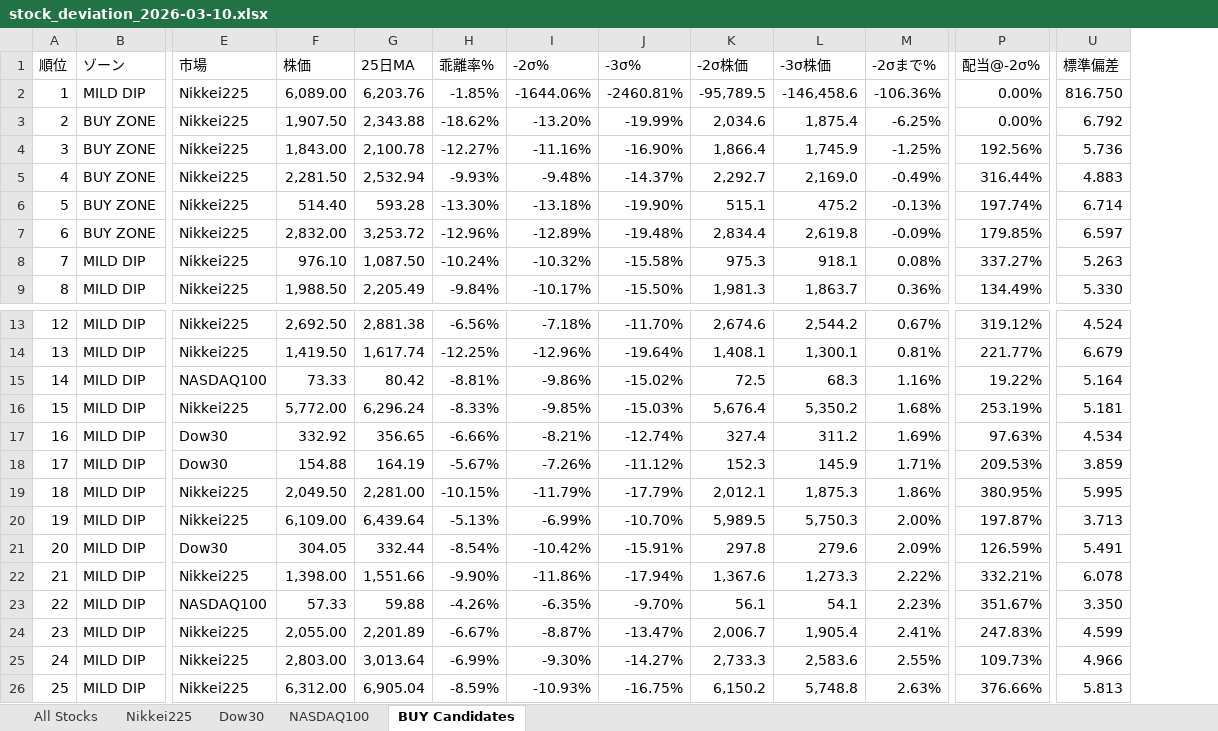
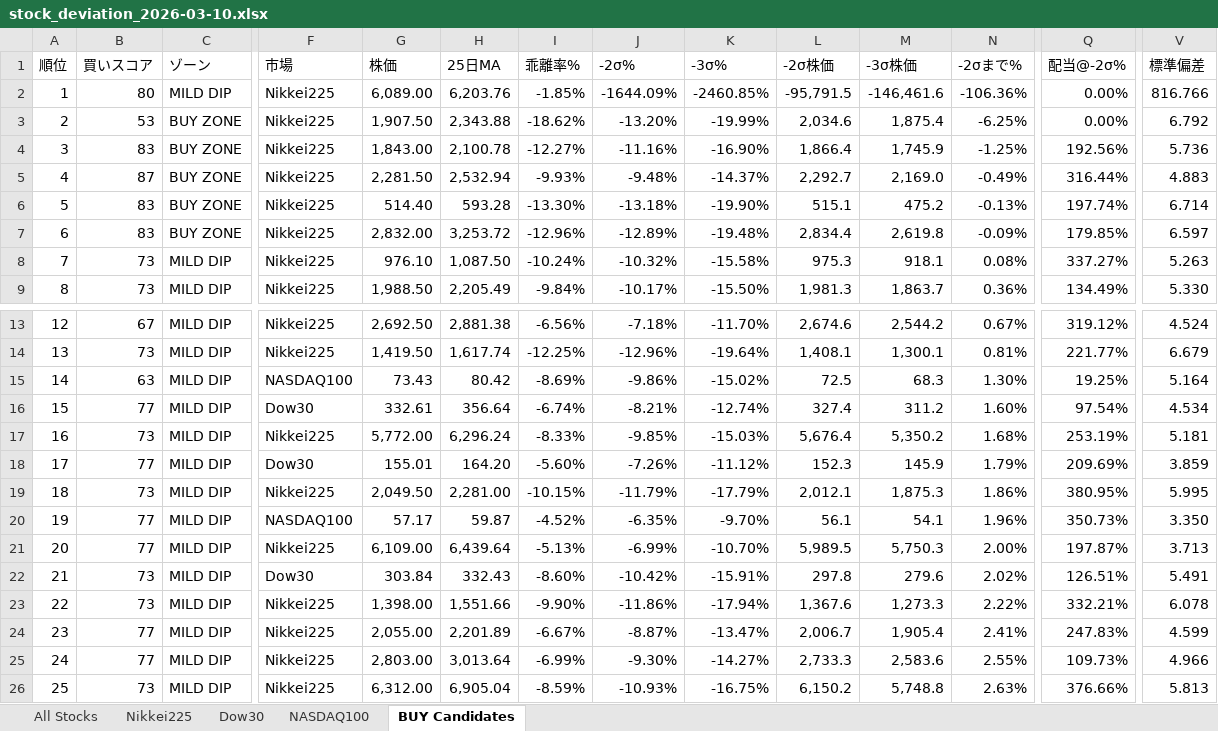
Before and after one commit to okanemochi-banzai/nikkei225-screener, an Excel workbook: output/stock_deviation_2026-03-10.xlsx, sheet BUY Candidates, drawn as a sheet; only a part is shown, gaps mark what is left out; values as stored, in another font and other column widths than the file's, no cell formats; removed rows and columns are numbered as before the commit, all else as after; rows hold the shown columns only; the diff covers the shown part only; the diff names each change by its address in the sheet, - before the commit and + after, or states it on an @@ line.

```diff
--- a/output/stock_deviation_2026-03-10.xlsx (sheet BUY Candidates)
+++ b/output/stock_deviation_2026-03-10.xlsx (sheet BUY Candidates)
+column B (買いスコア), rows 2-9: 80 | 53 | 83 | 87 | 83 | 83 | 73 | 73; rows 13-15: 67 | 73 | 63; rows 17-19: 73 | 77 | 73; rows 21-26: 77 | 73 | 73 | 77 | 77 | 73
-J2 (-2σ%): -1644.06%
+J2 (-2σ%): -1644.09%
-K2 (-3σ%): -2460.81%
+K2 (-3σ%): -2460.85%
-L2 (-2σ株価): -95,789.5
+L2 (-2σ株価): -95,791.5
-M2 (-3σ株価): -146,458.6
+M2 (-3σ株価): -146,461.6
-V2 (標準偏差): 816.750
+V2 (標準偏差): 816.766
-G15 (株価): 73.33
+G15 (株価): 73.43
-I15 (乖離率%): -8.81%
+I15 (乖離率%): -8.69%
-N15 (-2σまで%): 1.16%
+N15 (-2σまで%): 1.30%
-Q15 (配当@-2σ%): 19.22%
+Q15 (配当@-2σ%): 19.25%
+row 16: 15 | 77 | MILD DIP | Dow30 | 332.61 | 356.64 | -6.74% | -8.21% | -12.74% | 327.4 | 311.2 | 1.60% | 97.54% | 4.534
-A17 (順位): 15
+A17 (順位): 16
-row 17: 16 | MILD DIP | Dow30 | 332.92 | 356.65 | -6.66% | -8.21% | -12.74% | 327.4 | 311.2 | 1.69% | 97.63% | 4.534
-G18 (株価): 154.88
+G18 (株価): 155.01
-H18 (25日MA): 164.19
+H18 (25日MA): 164.20
-I18 (乖離率%): -5.67%
+I18 (乖離率%): -5.60%
-N18 (-2σまで%): 1.71%
+N18 (-2σまで%): 1.79%
-Q18 (配当@-2σ%): 209.53%
+Q18 (配当@-2σ%): 209.69%
+row 20: 19 | 77 | MILD DIP | NASDAQ100 | 57.17 | 59.87 | -4.52% | -6.35% | -9.70% | 56.1 | 54.1 | 1.96% | 350.73% | 3.350
-A21 (順位): 19
+A21 (順位): 20
-A22 (順位): 20
+A22 (順位): 21
-G22 (株価): 304.05
+G22 (株価): 303.84
-H22 (25日MA): 332.44
+H22 (25日MA): 332.43
-I22 (乖離率%): -8.54%
+I22 (乖離率%): -8.60%
-N22 (-2σまで%): 2.09%
+N22 (-2σまで%): 2.02%
-Q22 (配当@-2σ%): 126.59%
+Q22 (配当@-2σ%): 126.51%
-A23 (順位): 21
+A23 (順位): 22
-row 23: 22 | MILD DIP | NASDAQ100 | 57.33 | 59.88 | -4.26% | -6.35% | -9.70% | 56.1 | 54.1 | 2.23% | 351.67% | 3.350
```
Also changed, not shown: 1 added row, 1 removed row and 25 edited cells elsewhere in this sheet, sheet All Stocks, sheet NASDAQ100, sheet Dow30, sheet Nikkei225, cell formats, 4 other files.
